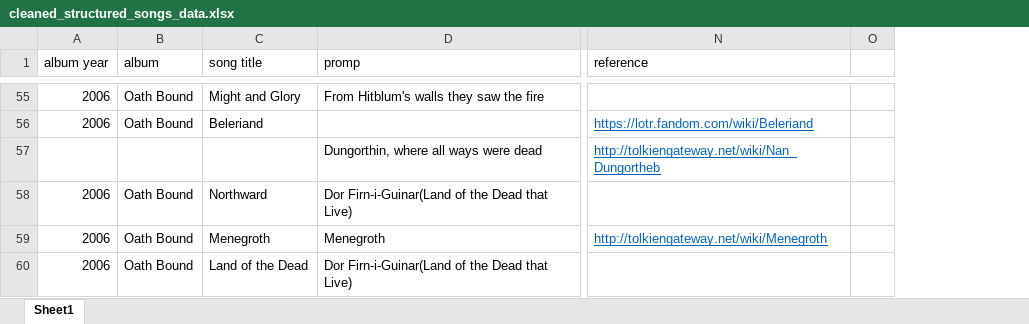
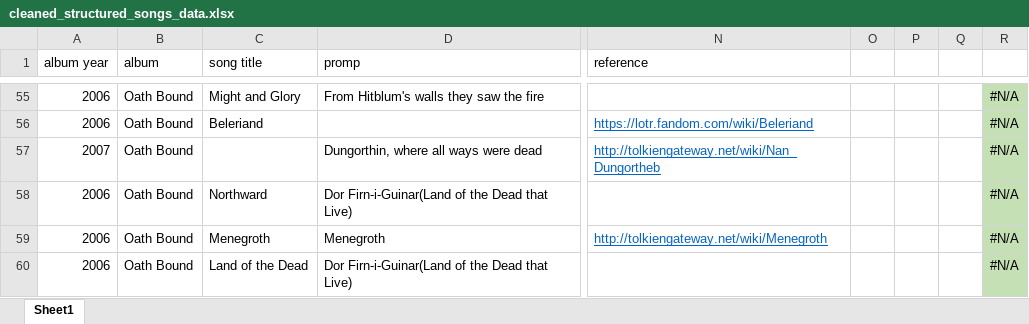
Before and after one commit to taraliu23/Viz_of_Summoning_and_Middle_Earth, an Excel workbook: cleaned_structured_songs_data.xlsx, sheet Sheet1, drawn as a sheet; only a part is shown, gaps mark what is left out; values as stored, in another font and other column widths than the file's, no borders; the diff covers the shown part only; the diff names each change by its address in the sheet, - before the commit and + after, or states it on an @@ line.

```diff
--- a/cleaned_structured_songs_data.xlsx (sheet Sheet1)
+++ b/cleaned_structured_songs_data.xlsx (sheet Sheet1)
+column P, empty
+column Q, empty
+column R, rows 55-60: all #N/A
-A57 (album year): (empty)
+A57 (album year): 2007
-B57 (album): (empty)
+B57 (album): Oath Bound
```
Also changed, not shown: 3 removed rows elsewhere in this sheet, 3 other files.
